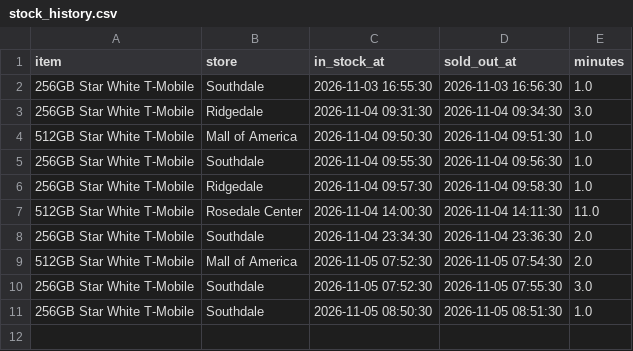
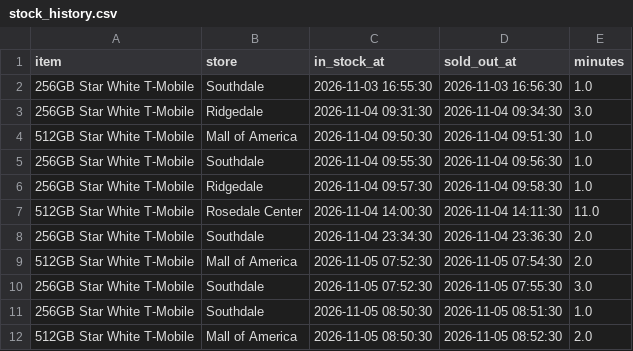
Before and after one commit to striker818/duo-watch, a CSV file: data/stock_history.csv, drawn as a sheet.

```diff
--- a/data/stock_history.csv
+++ b/data/stock_history.csv
@@ -11 +11,2 @@ item,store,in_stock_at,sold_out_at,minutes
 256GB Star White T-Mobile,Southdale,2026-11-05 08:50:30,2026-11-05 08:51:30,1.0
+512GB Star White T-Mobile,Mall of America,2026-11-05 08:50:30,2026-11-05 08:52:30,2.0
```
Also changed, not shown: 1 other file.
